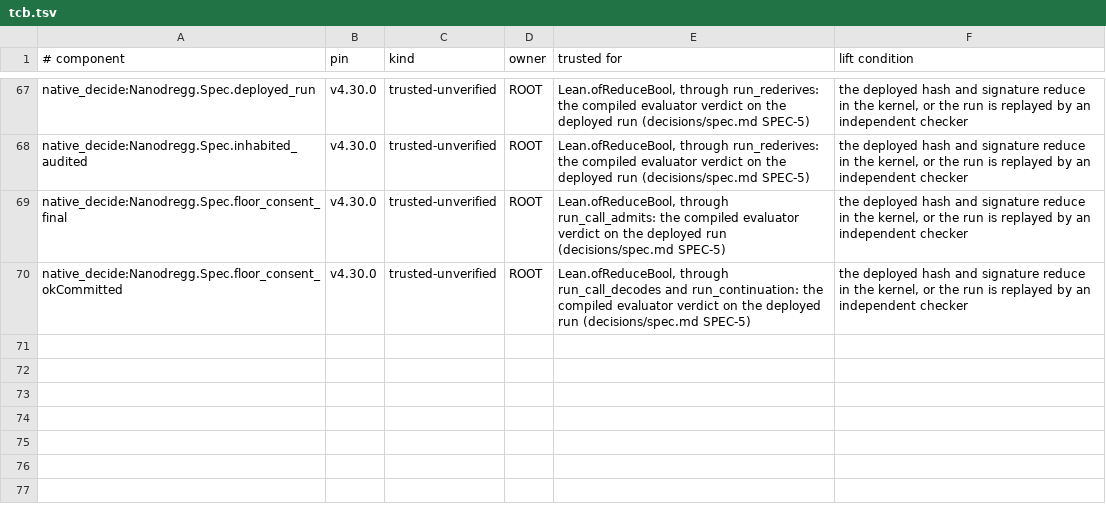
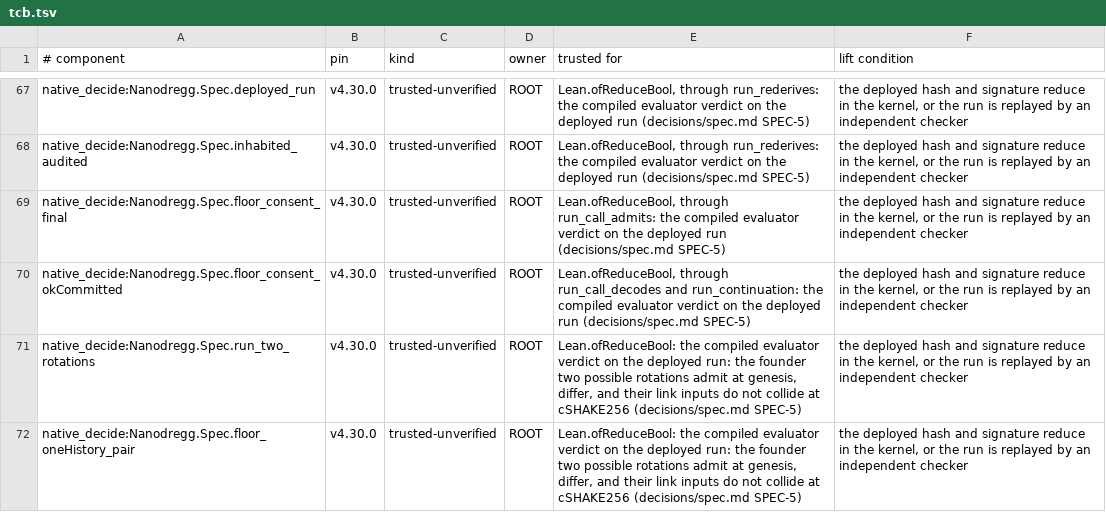
Before and after one commit to emberian/nanodregg, a TSV file: gates/tcb.tsv, drawn as a sheet; only a part is shown, gaps mark what is left out.

```diff
--- a/gates/tcb.tsv
+++ b/gates/tcb.tsv
@@ -70 +70,3 @@ native_decide:Nanodregg.Spec.floor_consent_final	v4.30.0	trusted-unverified	ROOT
 native_decide:Nanodregg.Spec.floor_consent_okCommitted	v4.30.0	trusted-unverified	ROOT	Lean.ofReduceBool, through run_call_decodes and run_continuation: the compiled evaluator verdict on the deployed run (decisions/spec.md SPEC-5)	the deployed hash and signature reduce in the kernel, or the run is replayed by an independent checker
+native_decide:Nanodregg.Spec.run_two_rotations	v4.30.0	trusted-unverified	ROOT	Lean.ofReduceBool: the compiled evaluator verdict on the deployed run: the founder two possible rotations admit at genesis, differ, and their link inputs do not collide at cSHAKE256 (decisions/spec.md SPEC-5)	the deployed hash and signature reduce in the kernel, or the run is replayed by an independent checker
+native_decide:Nanodregg.Spec.floor_oneHistory_pair	v4.30.0	trusted-unverified	ROOT	Lean.ofReduceBool: the compiled evaluator verdict on the deployed run: the founder two possible rotations admit at genesis, differ, and their link inputs do not collide at cSHAKE256 (decisions/spec.md SPEC-5)	the deployed hash and signature reduce in the kernel, or the run is replayed by an independent checker
```
Also changed, not shown: gates/axioms-allow.tsv, 6 other files.
